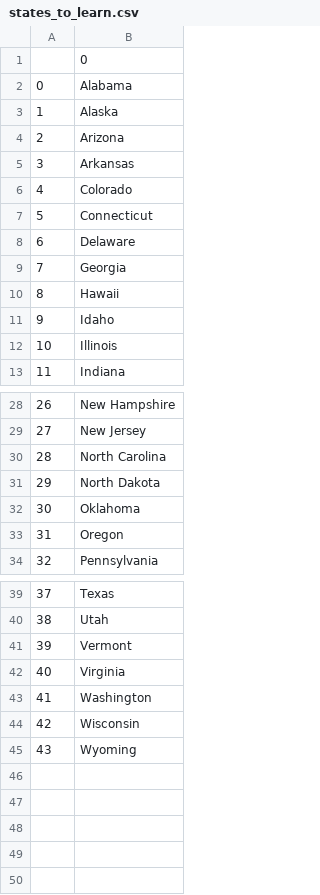
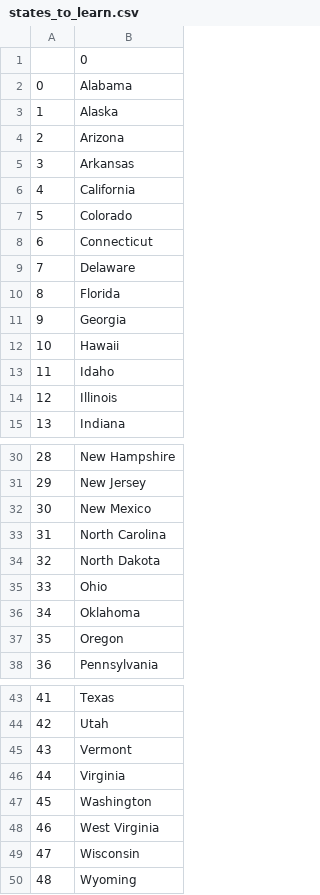
Before and after one commit to Bbest1365/Python-Pro-Bootcamp, a CSV file: Day 25/day-25-us-states-game-start/states_to_learn.csv, drawn as a sheet; only a part is shown, gaps mark what is left out; addresses are those after the commit; the diff names each change by its address in the sheet, - before the commit and + after, or states it on an @@ line.

Commit message:
update U.S. States Game  > use list to combline 4 line in 1 line

```diff
--- a/Day 25/day-25-us-states-game-start/states_to_learn.csv
+++ b/Day 25/day-25-us-states-game-start/states_to_learn.csv
+row 6: 4 | California
@@ column A renumbered from row 7 down @@
+row 10: 8 | Florida
+row 32: 30 | New Mexico
+row 35: 33 | Ohio
+row 48: 46 | West Virginia
```
Also changed, not shown: 2 other files.
